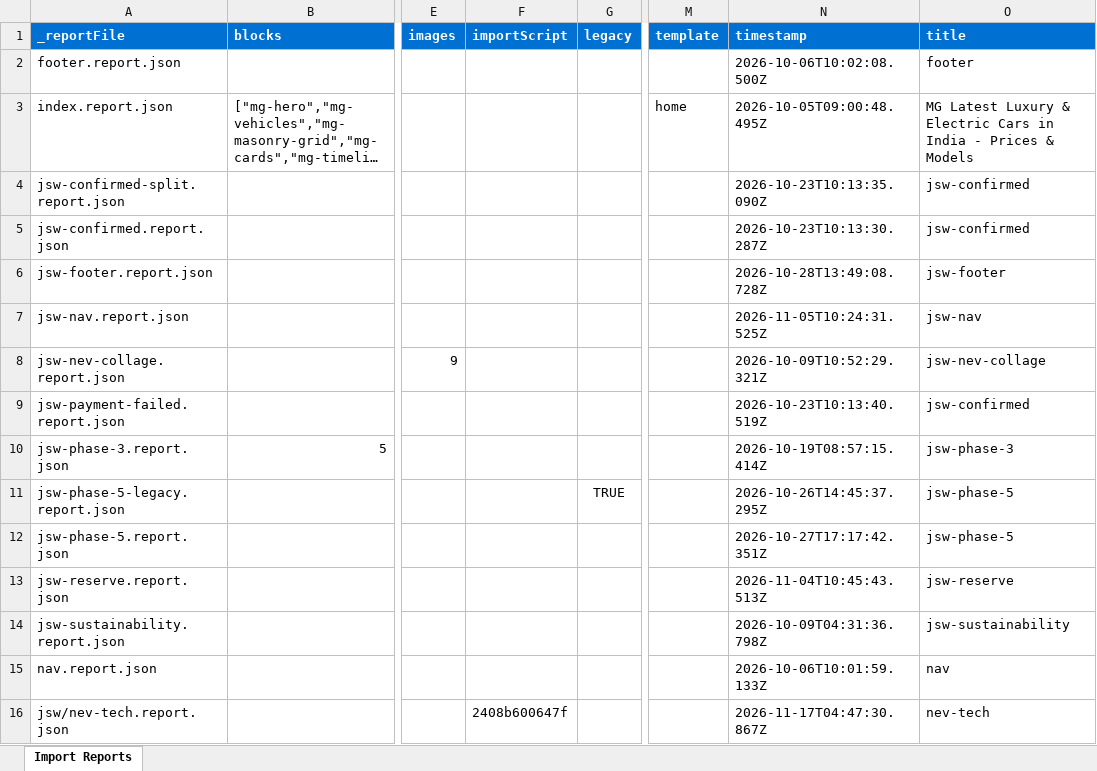
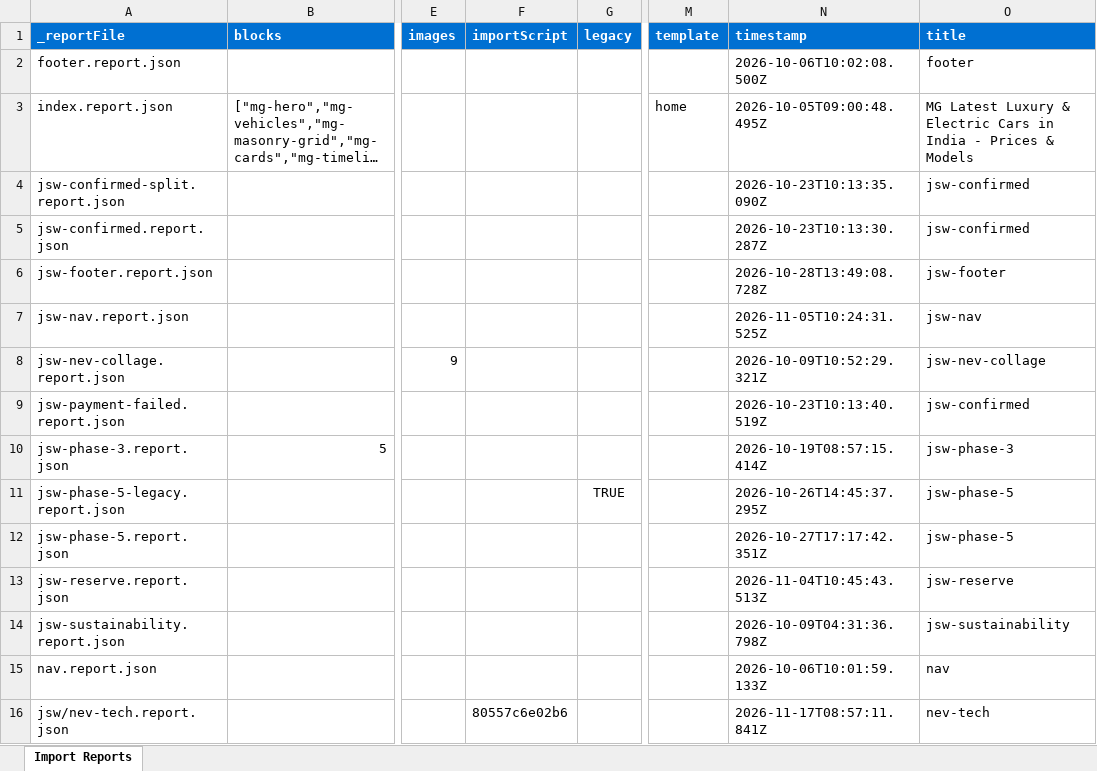
Before and after one commit to Faraz-Axeno/eds-idx, an Excel workbook: tools/importer/reports/import-nev-tech.report.xlsx, sheet Import Reports, drawn as a sheet; only a part is shown, gaps mark what is left out; long unchanged cells end in …; values as stored, in another font and other column widths than the file's, no borders; the diff names each change by its address in the sheet, - before the commit and + after, or states it on an @@ line.

```diff
--- a/tools/importer/reports/import-nev-tech.report.xlsx (sheet Import Reports)
+++ b/tools/importer/reports/import-nev-tech.report.xlsx (sheet Import Reports)
-F16 (importScript): 2408b600647f
+F16 (importScript): 80557c6e02b6
-N16 (timestamp): 2026-11-17T04:47:30.867Z
+N16 (timestamp): 2026-11-17T08:57:11.841Z
```
Also changed, not shown: 4 other files.
